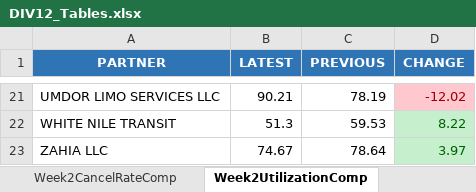
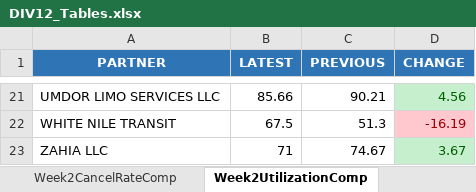
Before and after one commit to neildojeta/DIV12PayrollAnalysis, an Excel workbook: DIV12_Analysis/ComparedResults/DIV12_Tables.xlsx, sheet Week2UtilizationComp, drawn as a sheet; only a part is shown, gaps mark what is left out; values as stored, in another font and other column widths than the file's, no borders; the diff covers the shown part only; the diff names each change by its address in the sheet, - before the commit and + after, or states it on an @@ line.

```diff
--- a/DIV12_Analysis/ComparedResults/DIV12_Tables.xlsx (sheet Week2UtilizationComp)
+++ b/DIV12_Analysis/ComparedResults/DIV12_Tables.xlsx (sheet Week2UtilizationComp)
-B21 (LATEST): 90.21
+B21 (LATEST): 85.66
-C21 (PREVIOUS): 78.19
+C21 (PREVIOUS): 90.21
-D21 (CHANGE): -12.02
+D21 (CHANGE): 4.56
@@ D21 fill: #FFC7CE → #C6EFCE, text colour: #9C0006 → #006100 @@
-B22 (LATEST): 51.3
+B22 (LATEST): 67.5
-C22 (PREVIOUS): 59.53
+C22 (PREVIOUS): 51.3
-D22 (CHANGE): 8.22
+D22 (CHANGE): -16.19
@@ D22 fill: #C6EFCE → #FFC7CE, text colour: #006100 → #9C0006 @@
-B23 (LATEST): 74.67
+B23 (LATEST): 71
-C23 (PREVIOUS): 78.64
+C23 (PREVIOUS): 74.67
-D23 (CHANGE): 3.97
+D23 (CHANGE): 3.67
```
Also changed, not shown: 54 edited cells and cell formats elsewhere in this sheet, sheet Week1UtilizationComp, sheet Week1POnlineHrsComp, sheet Week2AcceptRateComp, sheet Week2POnlineHrsComp, sheet LiftLeaseComparison, sheet Week1AcceptRateComp, 7 more sheets, ComparedResults/DIV12_Tables.xlsx, ComparedResults/Dashboard.xlsm, 19 other files.
